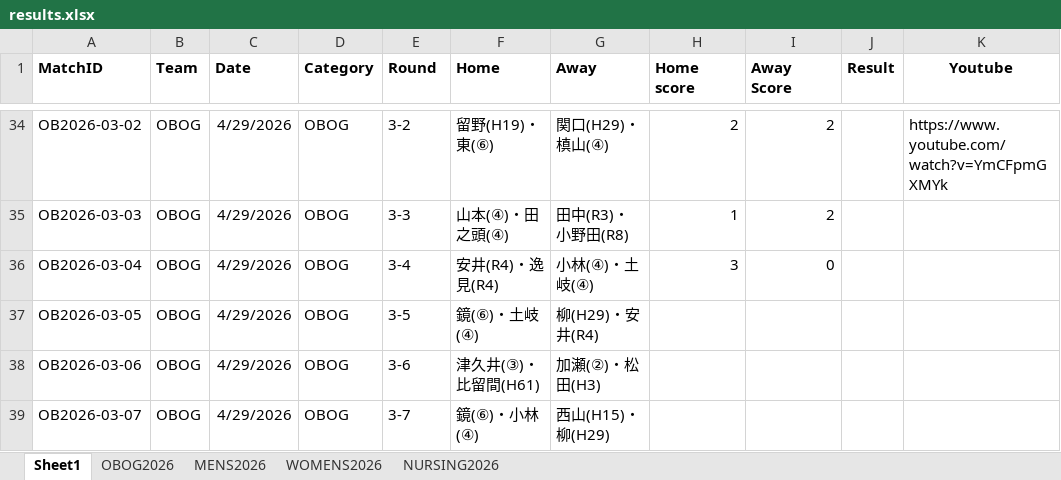
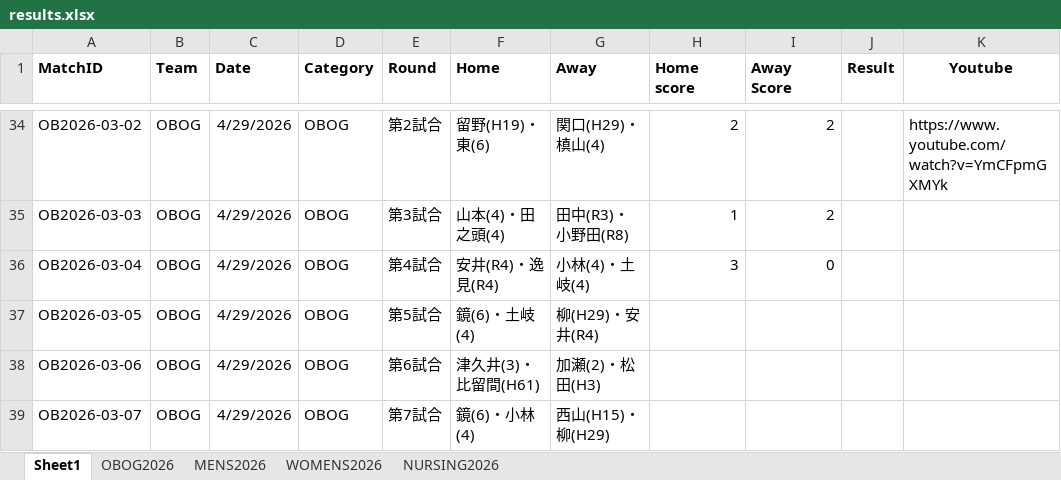
Before and after one commit to ycumtennis/ycumtennis.github.io, an Excel workbook: results.xlsx, sheet Sheet1, drawn as a sheet; only a part is shown, gaps mark what is left out; values as stored, in another font and other column widths than the file's, no borders; the diff covers the shown part only; the diff names each change by its address in the sheet, - before the commit and + after, or states it on an @@ line.

```diff
--- a/results.xlsx (sheet Sheet1)
+++ b/results.xlsx (sheet Sheet1)
-E34 (Round): 3-2
+E34 (Round): 第2試合
-F34 (Home): 留野(H19)・東(⑥)
+F34 (Home): 留野(H19)・東(6)
-G34 (Away): 関口(H29)・槙山(④)
+G34 (Away): 関口(H29)・槙山(4)
-E35 (Round): 3-3
+E35 (Round): 第3試合
-F35 (Home): 山本(④)・田之頭(④)
+F35 (Home): 山本(4)・田之頭(4)
-E36 (Round): 3-4
+E36 (Round): 第4試合
-G36 (Away): 小林(④)・土岐(④)
+G36 (Away): 小林(4)・土岐(4)
-E37 (Round): 3-5
+E37 (Round): 第5試合
-F37 (Home): 鏡(⑥)・土岐(④)
+F37 (Home): 鏡(6)・土岐(4)
-E38 (Round): 3-6
+E38 (Round): 第6試合
-F38 (Home): 津久井(③)・比留間(H61)
+F38 (Home): 津久井(3)・比留間(H61)
-G38 (Away): 加瀬(②)・松田(H3)
+G38 (Away): 加瀬(2)・松田(H3)
-E39 (Round): 3-7
+E39 (Round): 第7試合
-F39 (Home): 鏡(⑥)・小林(④)
+F39 (Home): 鏡(6)・小林(4)
```
Also changed, not shown: 32 edited cells elsewhere in this sheet, 1 other file.
